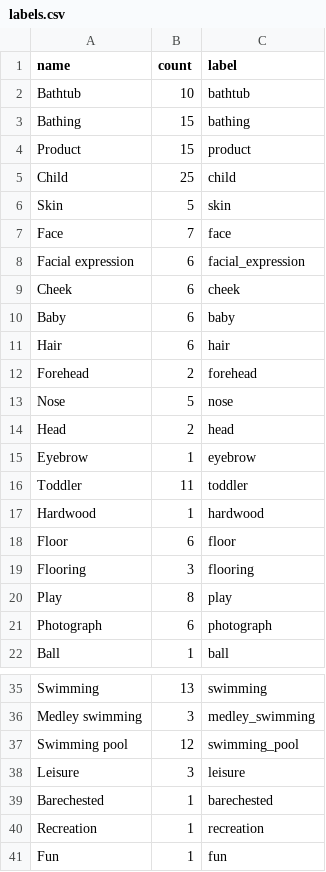
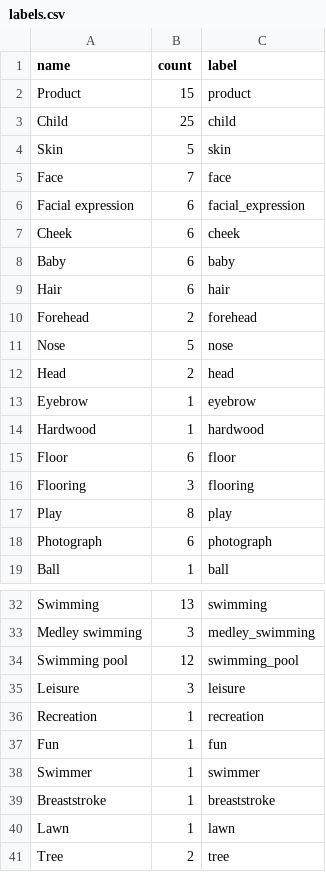
Before and after one commit to vidd-ai/EFC5B894-B032-4133-9D1F-5EA87E27BDE4, a CSV file: category_map/data/labels.csv, drawn as a sheet; only a part is shown, gaps mark what is left out; the shorter side is filled out with more unchanged rows; the diff names each change by its address in the sheet, - before the commit and + after, or states it on an @@ line.

Commit message:
Update labels.csv

```diff
--- a/category_map/data/labels.csv
+++ b/category_map/data/labels.csv
-row 2: Bathtub | 10 | bathtub
-row 3: Bathing | 15 | bathing
-row 16: Toddler | 11 | toddler
-row 39: Barechested | 1 | barechested
```
